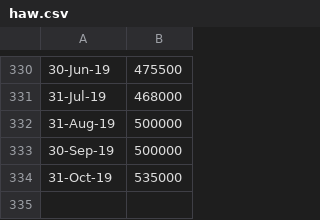
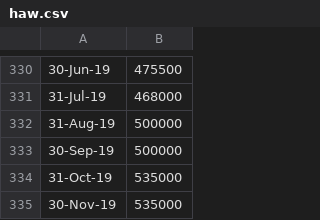
Before and after one commit to antonzherdev/realestate, a CSV file: src/download/house-prices/haw.csv, drawn as a sheet; only a part is shown, gaps mark what is left out.

```diff
--- a/src/download/house-prices/haw.csv
+++ b/src/download/house-prices/haw.csv
@@ -334 +334,2 @@
 31-Oct-19,535000
+30-Nov-19,535000
```
Also changed, not shown: src/download/house-prices/auc.csv, src/download/house-prices/bop.csv, 18 other files.
